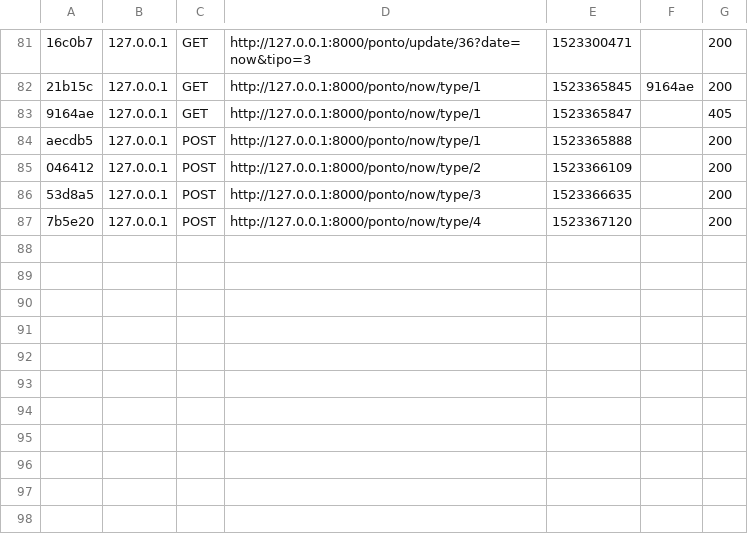
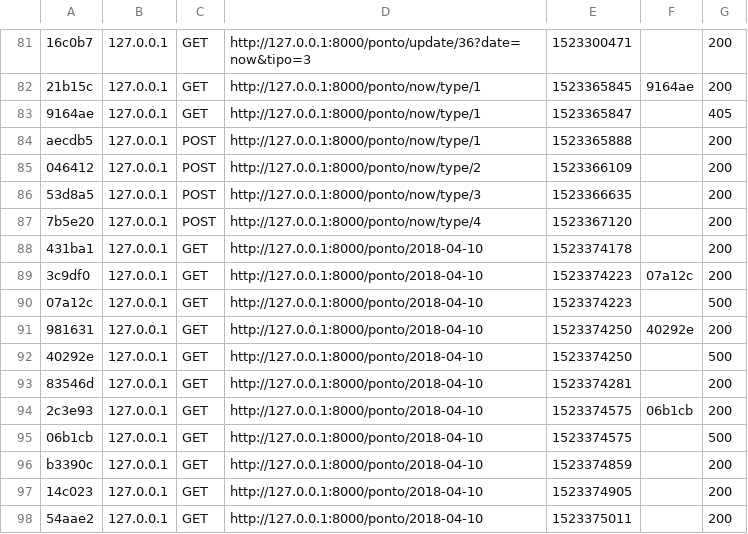
Before and after one commit to muriloavila/jana, a CSV file: app/cache/dev/profiler/index.csv, drawn as a sheet; only a part is shown, gaps mark what is left out; the diff names each change by its address in the sheet, - before the commit and + after, or states it on an @@ line.

```diff
--- a/app/cache/dev/profiler/index.csv
+++ b/app/cache/dev/profiler/index.csv
+row 88: 431ba1 | 127.0.0.1 | GET | http://127.0.0.1:8000/ponto/2018-04-10 | 1523374178 |  | 200
+row 89: 3c9df0 | 127.0.0.1 | GET | http://127.0.0.1:8000/ponto/2018-04-10 | 1523374223 | 07a12c | 200
+row 90: 07a12c | 127.0.0.1 | GET | http://127.0.0.1:8000/ponto/2018-04-10 | 1523374223 |  | 500
+row 91: 981631 | 127.0.0.1 | GET | http://127.0.0.1:8000/ponto/2018-04-10 | 1523374250 | 40292e | 200
+row 92: 40292e | 127.0.0.1 | GET | http://127.0.0.1:8000/ponto/2018-04-10 | 1523374250 |  | 500
+row 93: 83546d | 127.0.0.1 | GET | http://127.0.0.1:8000/ponto/2018-04-10 | 1523374281 |  | 200
+row 94: 2c3e93 | 127.0.0.1 | GET | http://127.0.0.1:8000/ponto/2018-04-10 | 1523374575 | 06b1cb | 200
+row 95: 06b1cb | 127.0.0.1 | GET | http://127.0.0.1:8000/ponto/2018-04-10 | 1523374575 |  | 500
+row 96: b3390c | 127.0.0.1 | GET | http://127.0.0.1:8000/ponto/2018-04-10 | 1523374859 |  | 200
+row 97: 14c023 | 127.0.0.1 | GET | http://127.0.0.1:8000/ponto/2018-04-10 | 1523374905 |  | 200
+row 98: 54aae2 | 127.0.0.1 | GET | http://127.0.0.1:8000/ponto/2018-04-10 | 1523375011 |  | 200
```
Also changed, not shown: 17 other files.
